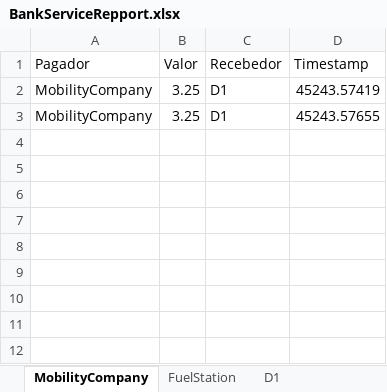
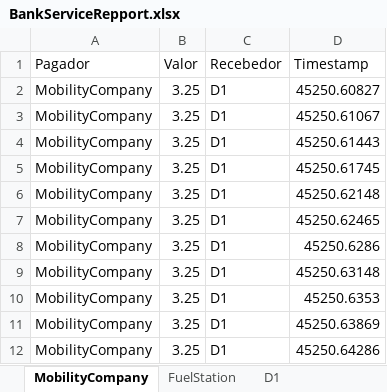
Before and after one commit to felipedpgabriel/sim, an Excel workbook: BankServiceRepport.xlsx, sheet MobilityCompany, drawn as a sheet; values as stored, in another font and other column widths than the file's, no borders; the diff names each change by its address in the sheet, - before the commit and + after, or states it on an @@ line.

```diff
--- a/BankServiceRepport.xlsx (sheet MobilityCompany)
+++ b/BankServiceRepport.xlsx (sheet MobilityCompany)
-D2 (Timestamp): 45243.57419
+D2 (Timestamp): 45250.60827
-D3 (Timestamp): 45243.57655
+D3 (Timestamp): 45250.61067
+row 4: MobilityCompany | 3.25 | D1 | 45250.61443
+row 5: MobilityCompany | 3.25 | D1 | 45250.61745
+row 6: MobilityCompany | 3.25 | D1 | 45250.62148
+row 7: MobilityCompany | 3.25 | D1 | 45250.62465
+row 8: MobilityCompany | 3.25 | D1 | 45250.6286
+row 9: MobilityCompany | 3.25 | D1 | 45250.63148
+row 10: MobilityCompany | 3.25 | D1 | 45250.6353
+row 11: MobilityCompany | 3.25 | D1 | 45250.63869
+row 12: MobilityCompany | 3.25 | D1 | 45250.64286
```
Also changed, not shown: DrivingDataRepport.xlsx, 6 other files.
